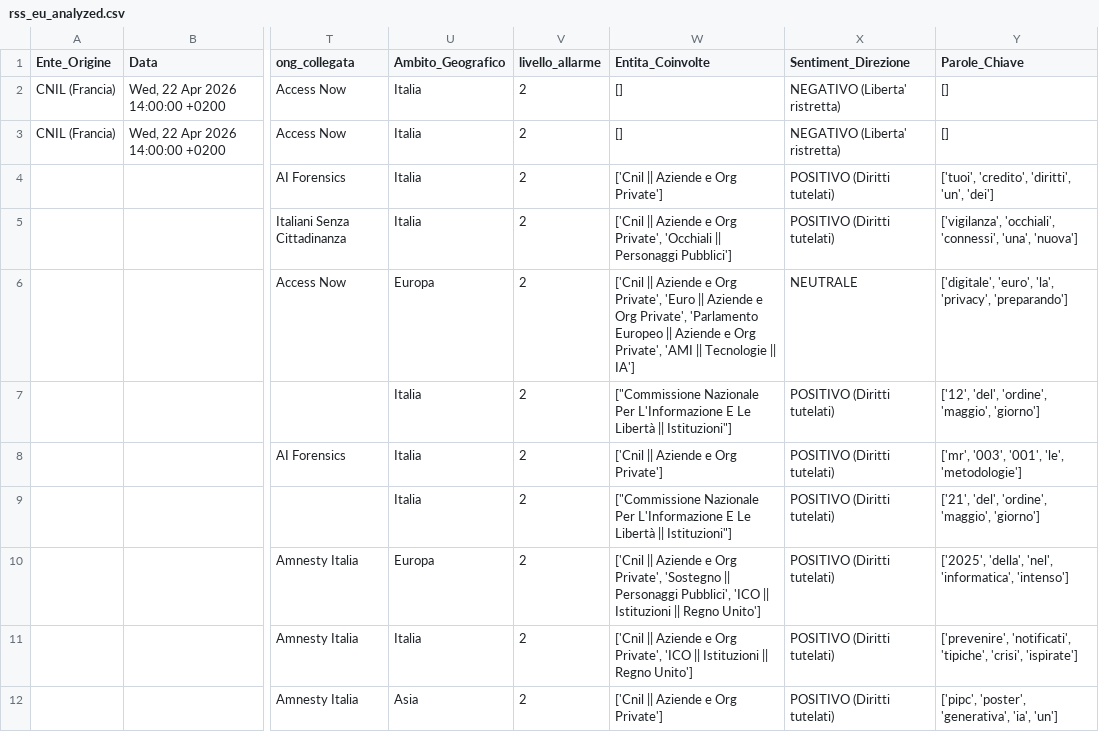
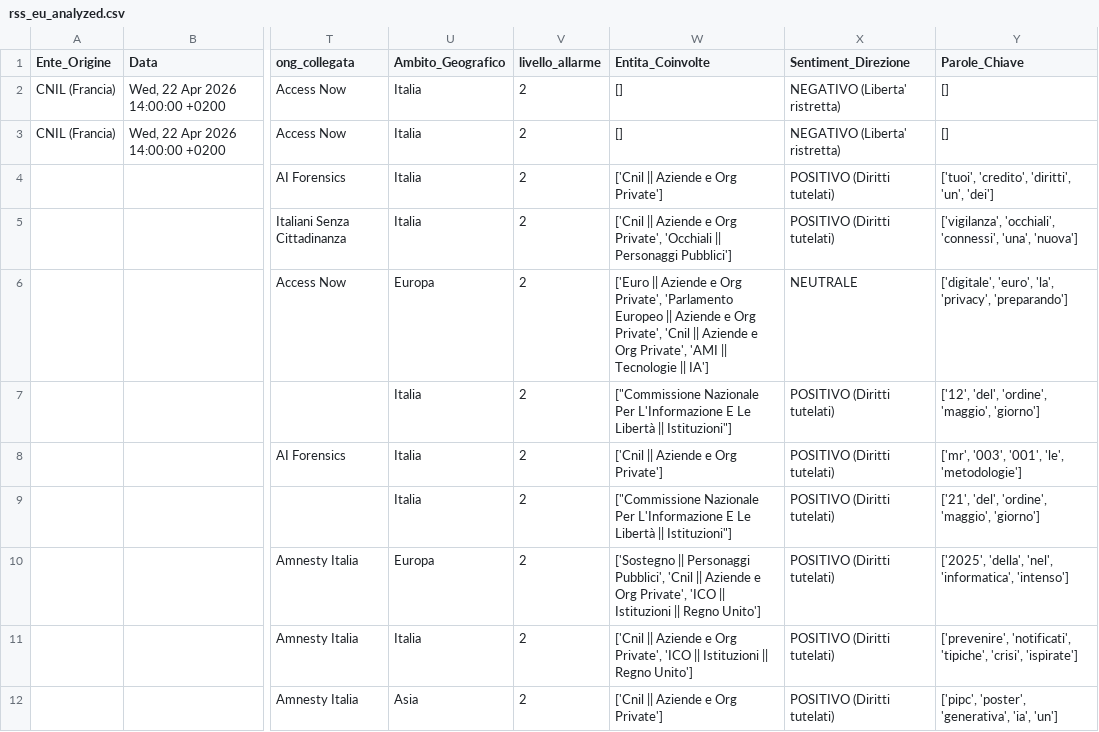
Before and after one commit to Draconer00/tech_advocacy_italia, a CSV file: data/processed/rss_eu_analyzed.csv, drawn as a sheet; only a part is shown, gaps mark what is left out; the diff covers the shown part only; the diff names each change by its address in the sheet, - before the commit and + after, or states it on an @@ line.

```diff
--- a/data/processed/rss_eu_analyzed.csv
+++ b/data/processed/rss_eu_analyzed.csv
-W6 (Entita_Coinvolte): ['Cnil || Aziende e Org Private', 'Euro || Aziende e Org Private', 'Parlamento Europeo || Aziende…
+W6 (Entita_Coinvolte): ['Euro || Aziende e Org Private', 'Parlamento Europeo || Aziende e Org Private', 'Cnil || Aziende…
-W10 (Entita_Coinvolte): ['Cnil || Aziende e Org Private', 'Sostegno || Personaggi Pubblici', 'ICO ||…
+W10 (Entita_Coinvolte): ['Sostegno || Personaggi Pubblici', 'Cnil || Aziende e Org Private', 'ICO ||…
```
Also changed, not shown: 5 edited cells elsewhere in this file, data/processed/eu_parl_analyzed.csv, data/processed/gnews_analyzed.csv, 8 other files.
